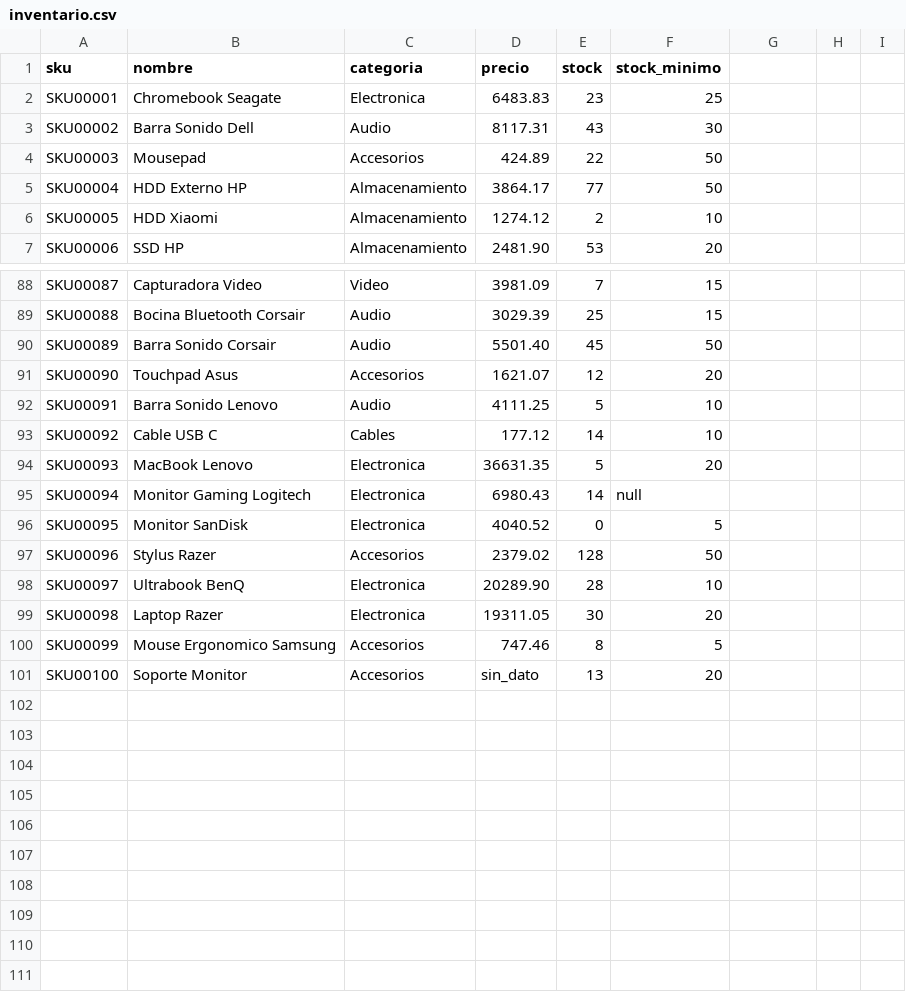
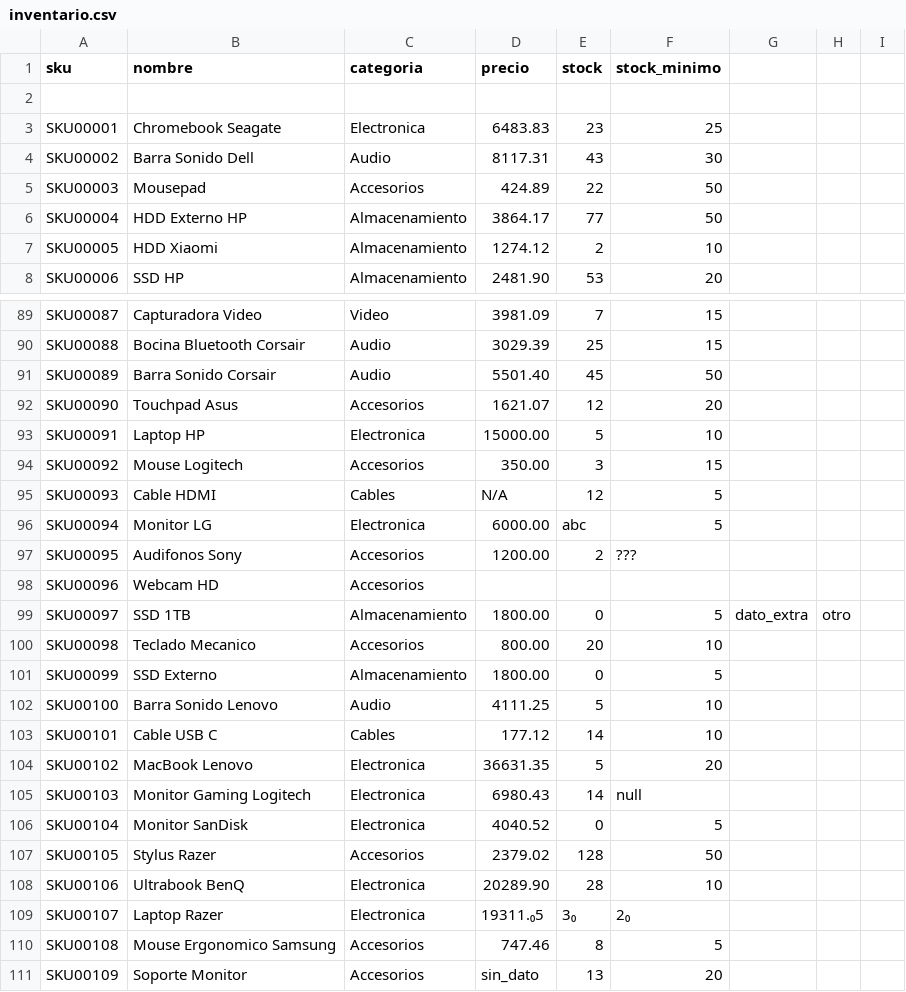
Before and after one commit to LuisPartida0/ESCOM-LCD, a CSV file: PCD/reto_semana_04/utils/inventario.csv, drawn as a sheet; only a part is shown, gaps mark what is left out.

Commit message:
agregamos mas registros al csv

```diff
--- a/PCD/reto_semana_04/utils/inventario.csv
+++ b/PCD/reto_semana_04/utils/inventario.csv
@@ -1,2 +1,3 @@
 sku,nombre,categoria,precio,stock,stock_minimo
+
 SKU00001,Chromebook Seagate,Electronica,6483.83,23,25
@@ -91,11 +92,20 @@ SKU00089,Barra Sonido Corsair,Audio,5501.40,45,50
 SKU00090,Touchpad Asus,Accesorios,1621.07,12,20
-SKU00091,Barra Sonido Lenovo,Audio,4111.25,5,10
-SKU00092,Cable USB C,Cables,177.12,14,10
-SKU00093,MacBook Lenovo,Electronica,36631.35,5,20
-SKU00094,Monitor Gaming Logitech,Electronica,6980.43,14,null
-SKU00095,Monitor SanDisk,Electronica,4040.52,0,5
-SKU00096,Stylus Razer,Accesorios,2379.02,128,50
-SKU00097,Ultrabook BenQ,Electronica,20289.90,28,10
-SKU00098,Laptop Razer,Electronica,19311.05,30,20
-SKU00099,Mouse Ergonomico Samsung,Accesorios,747.46,8,5
-SKU00100,Soporte Monitor,Accesorios,sin_dato,13,20
+SKU00091,Laptop HP,Electronica,15000.00,5,10
+SKU00092,Mouse Logitech,Accesorios,350.00,3,15
+SKU00093,Cable HDMI,Cables,N/A,12,5
+SKU00094,Monitor LG,Electronica,6000.00,abc,5
+SKU00095,Audifonos Sony,Accesorios,1200.00,2,???
+SKU00096,Webcam HD,Accesorios
+SKU00097,SSD 1TB,Almacenamiento,1800.00,0,5,dato_extra,otro
+SKU00098,Teclado Mecanico,Accesorios,800.00,20,10
+SKU00099,SSD Externo,Almacenamiento,1800.00,0,5
+SKU00100,Barra Sonido Lenovo,Audio,4111.25,5,10
+SKU00101,Cable USB C,Cables,177.12,14,10
+SKU00102,MacBook Lenovo,Electronica,36631.35,5,20
+SKU00103,Monitor Gaming Logitech,Electronica,6980.43,14,null
+SKU00104,Monitor SanDisk,Electronica,4040.52,0,5
+SKU00105,Stylus Razer,Accesorios,2379.02,128,50
+SKU00106,Ultrabook BenQ,Electronica,20289.90,28,10
+SKU00107,Laptop Razer,Electronica,19311.₀5,3₀,2₀
+SKU00108,Mouse Ergonomico Samsung,Accesorios,747.46,8,5
+SKU00109,Soporte Monitor,Accesorios,sin_dato,13,20
```
